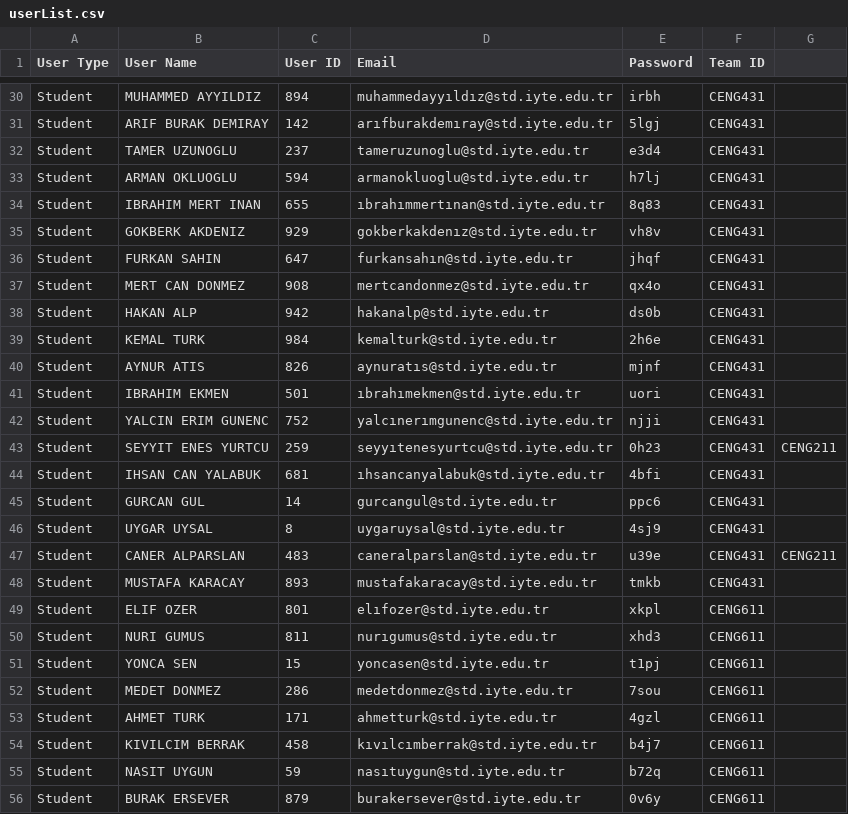
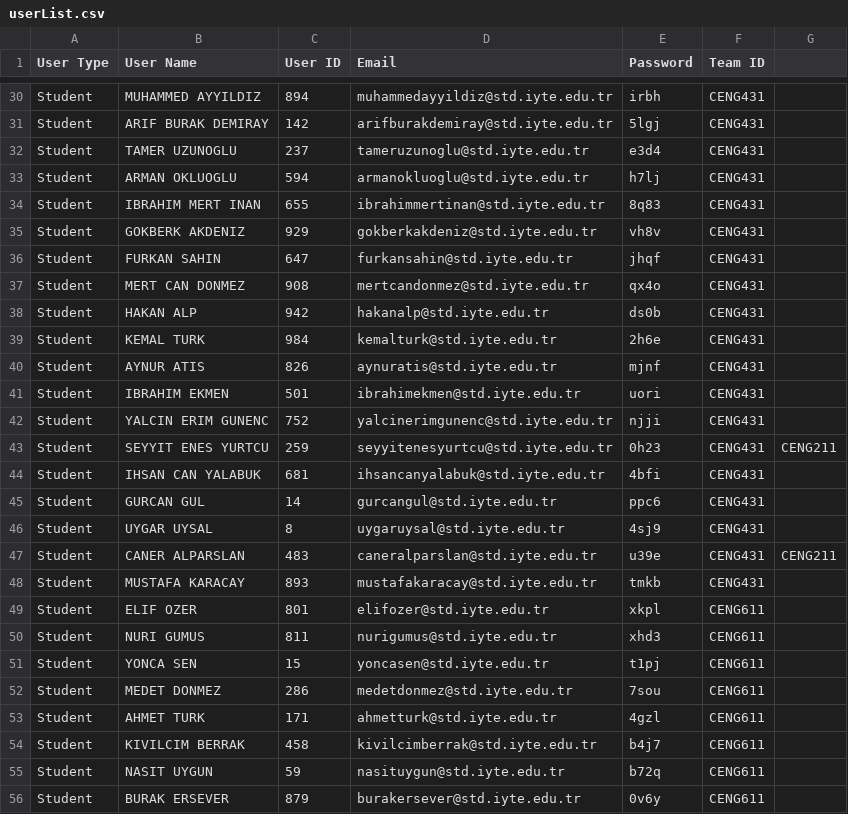
Before and after one commit to kturk/TeamsTECH, a CSV file: userList.csv, drawn as a sheet; only a part is shown, gaps mark what is left out; the diff covers the shown part only; the diff names each change by its address in the sheet, - before the commit and + after, or states it on an @@ line.

```diff
--- a/userList.csv
+++ b/userList.csv
-D30 (Email): muhammedayyıldız@std.iyte.edu.tr
+D30 (Email): muhammedayyildiz@std.iyte.edu.tr
-D31 (Email): arıfburakdemıray@std.iyte.edu.tr
+D31 (Email): arifburakdemiray@std.iyte.edu.tr
-D34 (Email): ıbrahımmertınan@std.iyte.edu.tr
+D34 (Email): ibrahimmertinan@std.iyte.edu.tr
-D35 (Email): gokberkakdenız@std.iyte.edu.tr
+D35 (Email): gokberkakdeniz@std.iyte.edu.tr
-D36 (Email): furkansahın@std.iyte.edu.tr
+D36 (Email): furkansahin@std.iyte.edu.tr
-D40 (Email): aynuratıs@std.iyte.edu.tr
+D40 (Email): aynuratis@std.iyte.edu.tr
-D41 (Email): ıbrahımekmen@std.iyte.edu.tr
+D41 (Email): ibrahimekmen@std.iyte.edu.tr
-D42 (Email): yalcınerımgunenc@std.iyte.edu.tr
+D42 (Email): yalcinerimgunenc@std.iyte.edu.tr
-D43 (Email): seyyıtenesyurtcu@std.iyte.edu.tr
+D43 (Email): seyyitenesyurtcu@std.iyte.edu.tr
-D44 (Email): ıhsancanyalabuk@std.iyte.edu.tr
+D44 (Email): ihsancanyalabuk@std.iyte.edu.tr
-D49 (Email): elıfozer@std.iyte.edu.tr
+D49 (Email): elifozer@std.iyte.edu.tr
-D50 (Email): nurıgumus@std.iyte.edu.tr
+D50 (Email): nurigumus@std.iyte.edu.tr
-D54 (Email): kıvılcımberrak@std.iyte.edu.tr
+D54 (Email): kivilcimberrak@std.iyte.edu.tr
-D55 (Email): nasıtuygun@std.iyte.edu.tr
+D55 (Email): nasituygun@std.iyte.edu.tr
```
Also changed, not shown: 59 edited cells elsewhere in this file, 20 other files.
